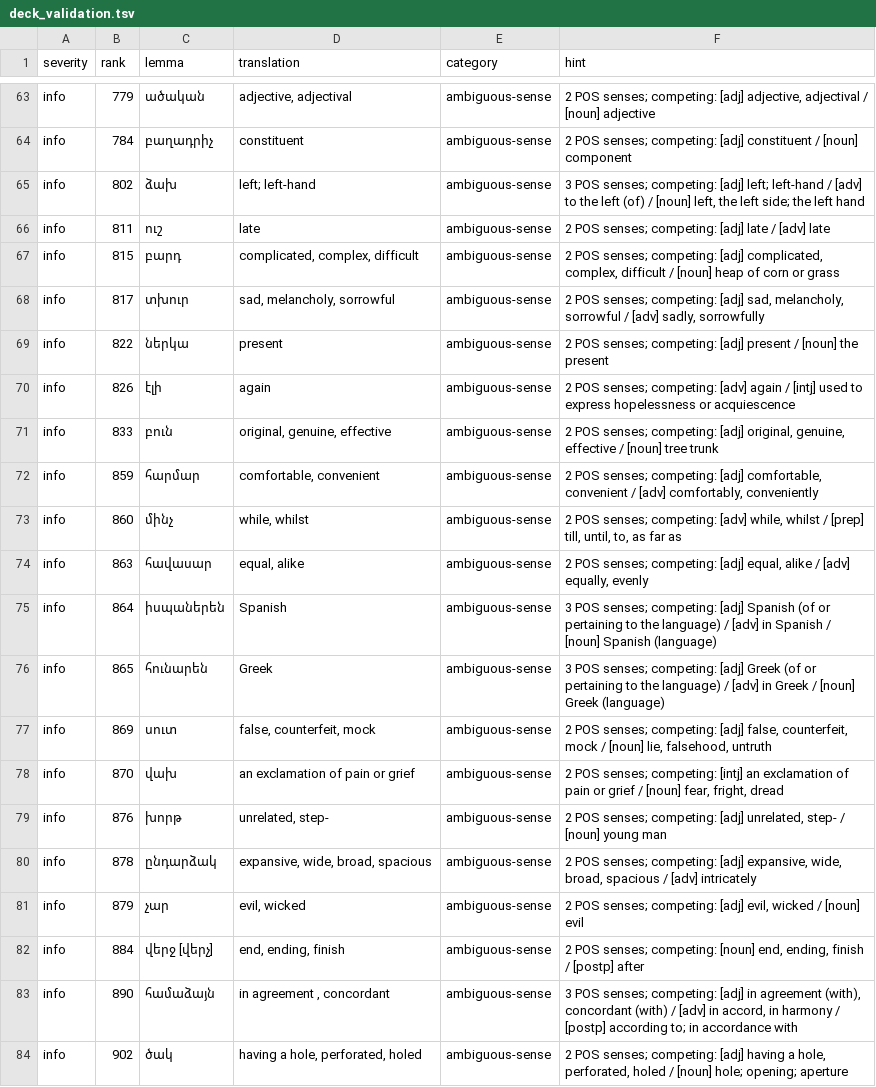
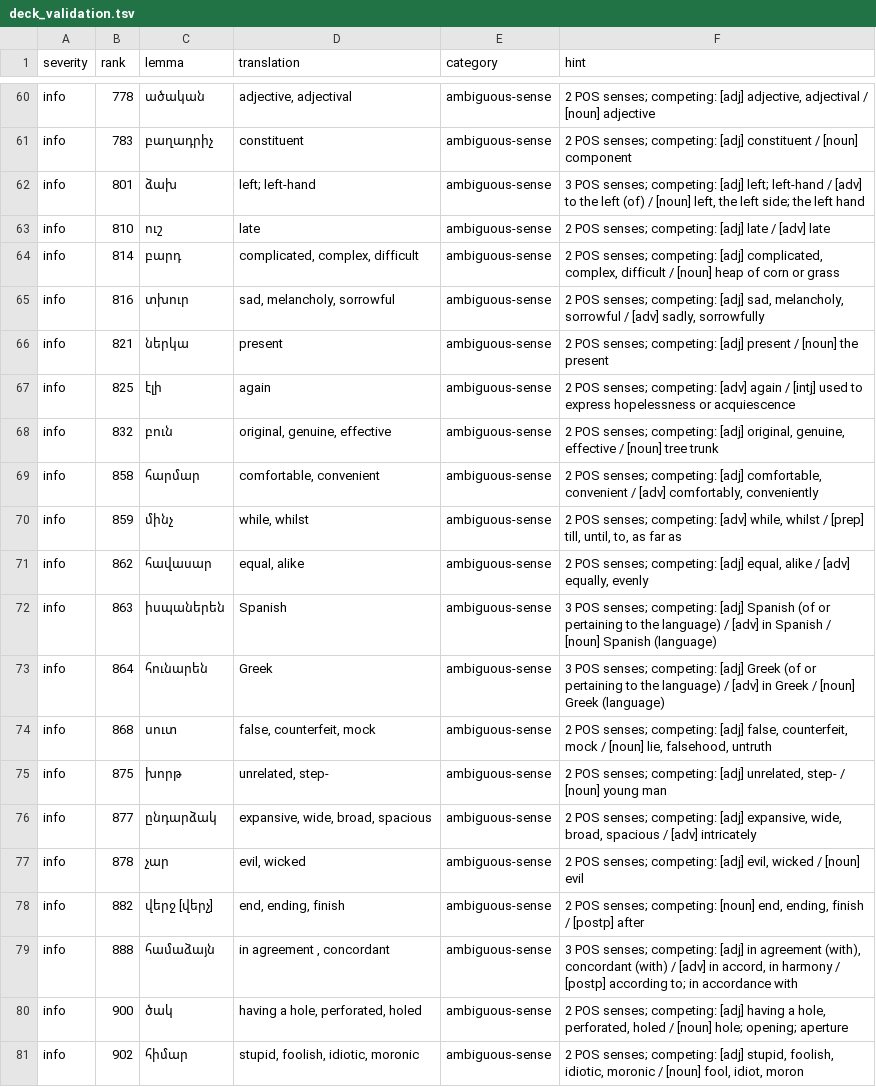
Before and after one commit to homage2sewage/hayeren, a TSV file: frequency/out/deck_validation.tsv, drawn as a sheet; only a part is shown, gaps mark what is left out; removed rows and columns are numbered as before the commit, all else as after; the diff covers the shown part only; the diff names each change by its address in the sheet, - before the commit and + after, or states it on an @@ line.

```diff
--- a/frequency/out/deck_validation.tsv
+++ b/frequency/out/deck_validation.tsv
-B60 (rank): 779
+B60 (rank): 778
-B61 (rank): 784
+B61 (rank): 783
-B62 (rank): 802
+B62 (rank): 801
-B63 (rank): 811
+B63 (rank): 810
-B64 (rank): 815
+B64 (rank): 814
-B65 (rank): 817
+B65 (rank): 816
-B66 (rank): 822
+B66 (rank): 821
-B67 (rank): 826
+B67 (rank): 825
-B68 (rank): 833
+B68 (rank): 832
-B69 (rank): 859
+B69 (rank): 858
-B70 (rank): 860
+B70 (rank): 859
+row 71: info | 862 | հավասար | equal, alike | ambiguous-sense | 2 POS senses; competing: [adj] equal, alike / [adv] equally, evenly
-C72 (lemma): հավասար
+C72 (lemma): իսպաներեն
-D72 (translation): equal, alike
+D72 (translation): Spanish
-F72 (hint): 2 POS senses; competing: [adj] equal, alike / [adv] equally, evenly
+F72 (hint): 3 POS senses; competing: [adj] Spanish (of or pertaining to the language) / [adv] in Spanish / [noun] Spanish (language)
-C73 (lemma): իսպաներեն
+C73 (lemma): հունարեն
-D73 (translation): Spanish
+D73 (translation): Greek
-F73 (hint): …competing: [adj] Spanish (of or pertaining to the language) / [adv] in Spanish / [noun] Spanish (language)
+F73 (hint): …competing: [adj] Greek (of or pertaining to the language) / [adv] in Greek / [noun] Greek (language)
-row 76: info | 865 | հունարեն | Greek | ambiguous-sense | 3 POS senses; competing: [adj] Greek (of or pertaining to the language) / [adv] in Greek / [noun] Greek (language)
-B74 (rank): 869
+B74 (rank): 868
-row 78: info | 870 | վախ | an exclamation of pain or grief | ambiguous-sense | 2 POS senses; competing: [intj] an exclamation of pain or grief / [noun] fear, fright, dread
-B75 (rank): 876
+B75 (rank): 875
-B76 (rank): 878
+B76 (rank): 877
-B77 (rank): 879
+B77 (rank): 878
-B78 (rank): 884
+B78 (rank): 882
-B79 (rank): 890
+B79 (rank): 888
+row 80: info | 900 | ծակ | having a hole, perforated, holed | ambiguous-sense | 2 POS senses; competing: [adj] having a hole, perforated, holed / [noun] hole; opening; aperture
-C81 (lemma): ծակ
+C81 (lemma): հիմար
-D81 (translation): having a hole, perforated, holed
+D81 (translation): stupid, foolish, idiotic, moronic
-F81 (hint): …competing: [adj] having a hole, perforated, holed / [noun] hole; opening; aperture
+F81 (hint): …competing: [adj] stupid, foolish, idiotic, moronic / [noun] fool, idiot, moron
```
Also changed, not shown: 8 removed rows and 52 edited cells elsewhere in this file, cards/frequency/phrasal_verbs.tsv, cards/top_1000.tsv, 22 other files.
